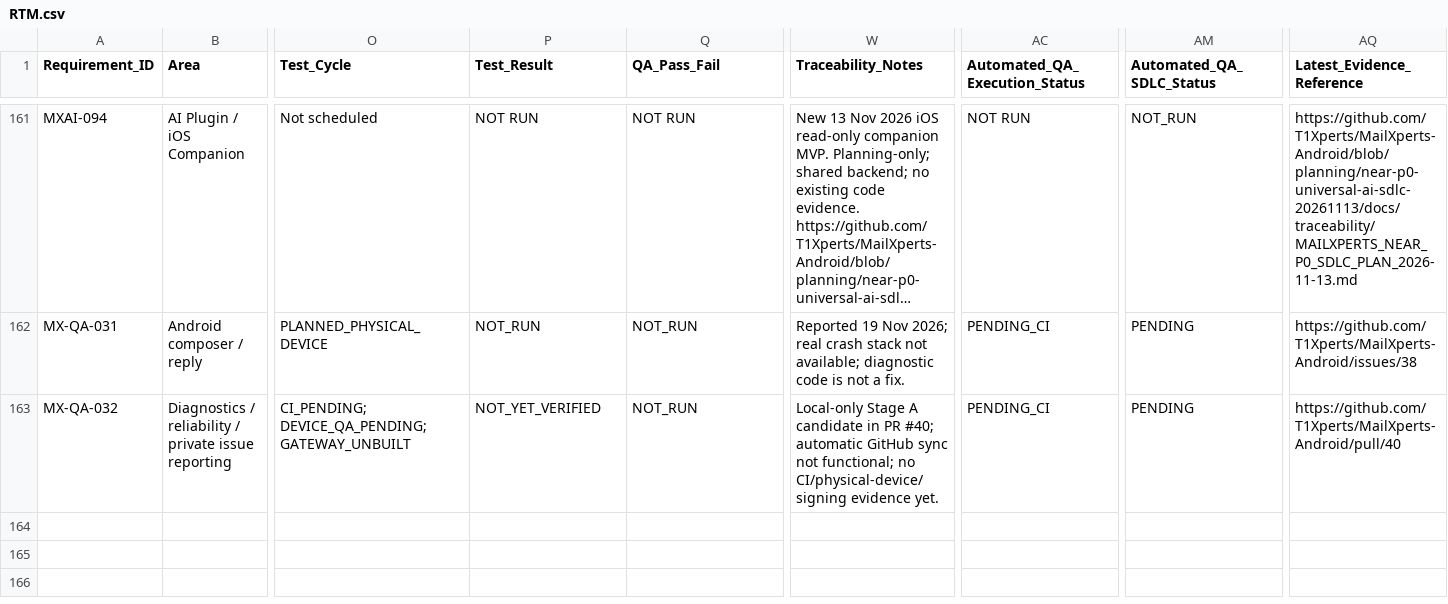
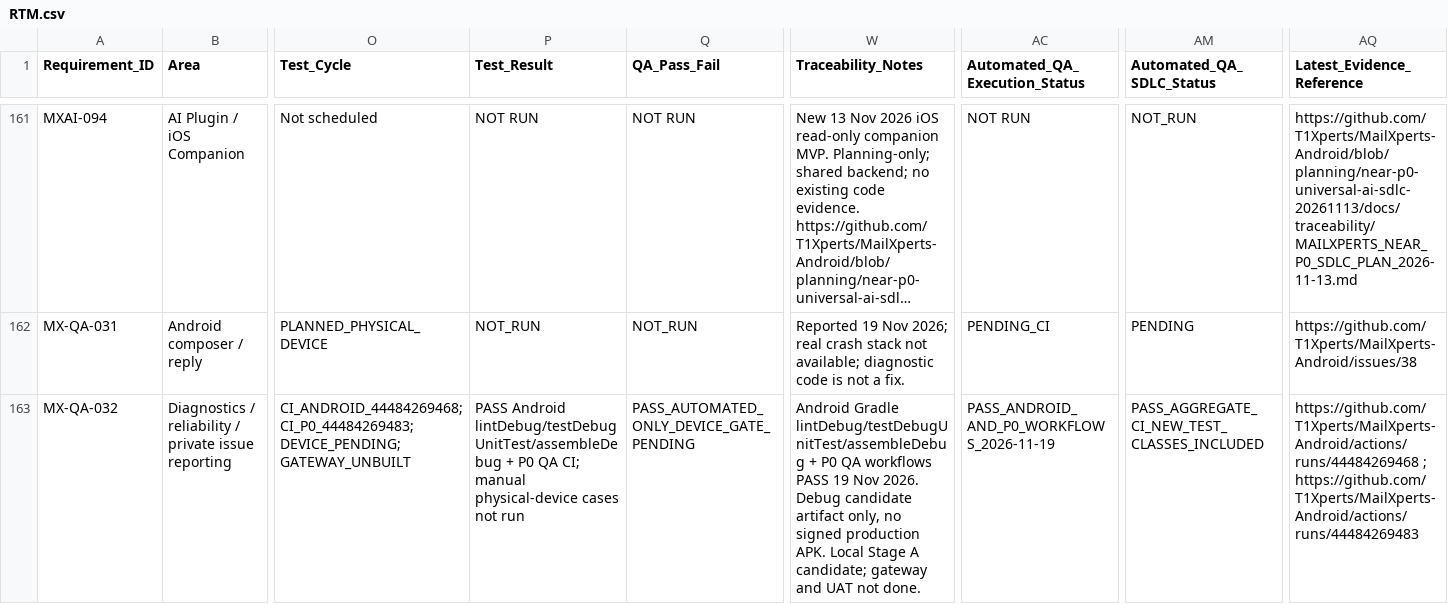
Before and after one commit to T1Xperts/MailXperts-Android, a CSV file: docs/traceability/RTM.csv, drawn as a sheet; only a part is shown, gaps mark what is left out; long unchanged cells end in …; the diff names each change by its address in the sheet, - before the commit and + after, or states it on an @@ line.

Commit message:
test(evidence): reconcile passing Android/P0 CI into MX-QA-032 RTM and QA gates

```diff
--- a/docs/traceability/RTM.csv
+++ b/docs/traceability/RTM.csv
-O163 (Test_Cycle): CI_PENDING; DEVICE_QA_PENDING; GATEWAY_UNBUILT
+O163 (Test_Cycle): CI_ANDROID_44484269468; CI_P0_44484269483; DEVICE_PENDING; GATEWAY_UNBUILT
-P163 (Test_Result): NOT_YET_VERIFIED
+P163 (Test_Result): PASS Android lintDebug/testDebugUnitTest/assembleDebug + P0 QA CI; manual physical-device cases not run
-Q163 (QA_Pass_Fail): NOT_RUN
+Q163 (QA_Pass_Fail): PASS_AUTOMATED_ONLY_DEVICE_GATE_PENDING
-W163 (Traceability_Notes): Local-only Stage A candidate in PR #40; automatic GitHub sync not functional; no CI/physical-device/signing evidence yet.
+W163 (Traceability_Notes): Android Gradle lintDebug/testDebugUnitTest/assembleDebug + P0 QA workflows PASS 19 Nov 2026. Debug candidate artifact only, no signed production APK. Local Stage A candidate; gateway and UAT not done.
-AC163 (Automated_QA_Execution_Status): PENDING_CI
+AC163 (Automated_QA_Execution_Status): PASS_ANDROID_AND_P0_WORKFLOWS_2026-11-19
-AM163 (Automated_QA_SDLC_Status): PENDING
+AM163 (Automated_QA_SDLC_Status): PASS_AGGREGATE_CI_NEW_TEST_CLASSES_INCLUDED
-AQ163 (Latest_Evidence_Reference): https://github.com/T1Xperts/MailXperts-Android/pull/40
+AQ163 (Latest_Evidence_Reference): https://github.com/T1Xperts/MailXperts-Android/actions/runs/44484269468 ; https://github.com/T1Xperts/MailXperts-Android/actions/runs/44484269483
```
Also changed, not shown: 3 other files.
